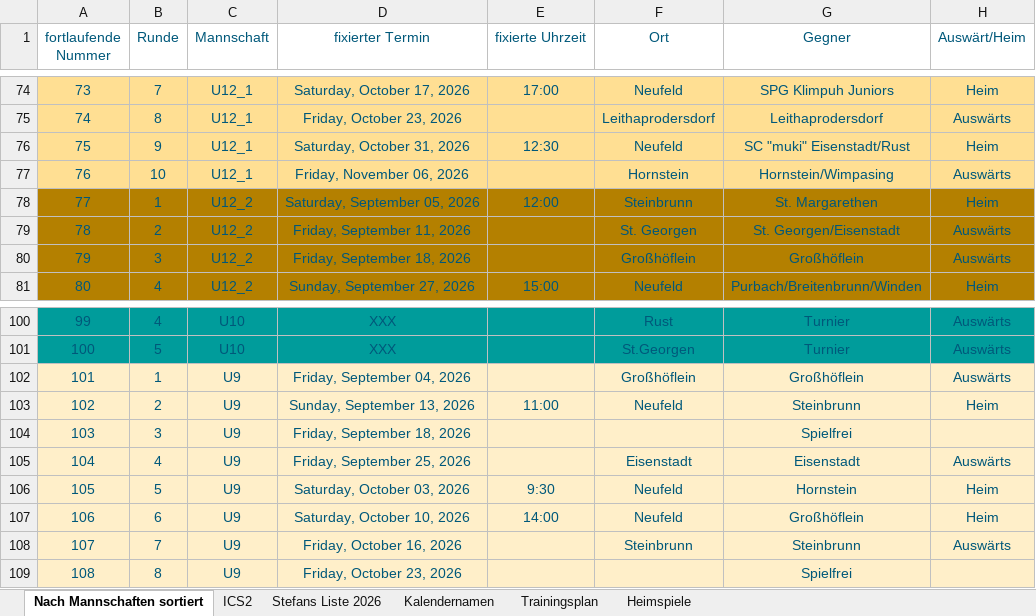
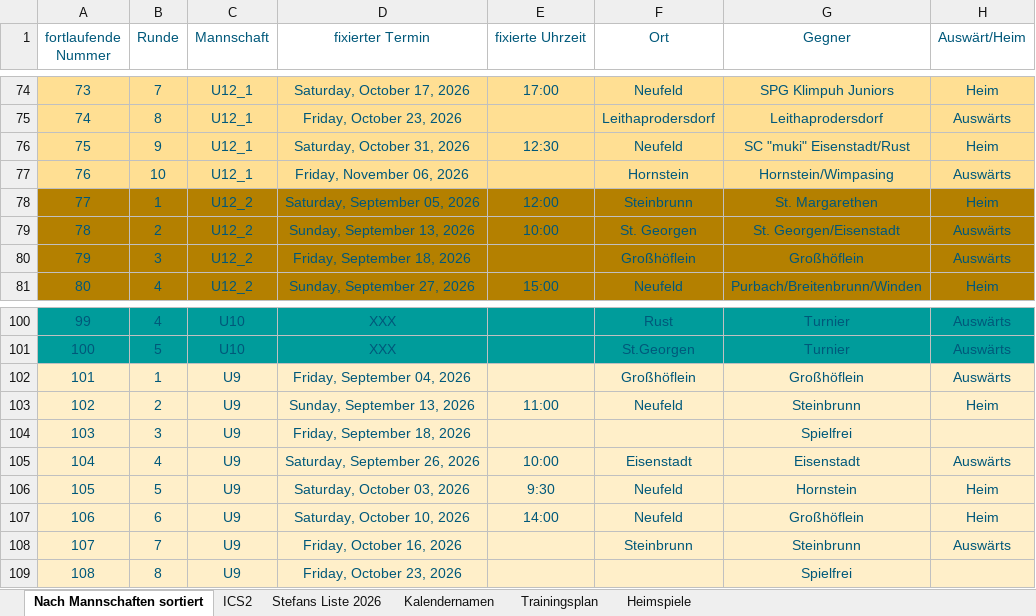
Before and after one commit to dtb-asv/asv-neufeld, an Excel workbook: Excel2/Terminefussball_2026_HerbstV2.0.xlsx, sheet Nach Mannschaften sortiert, drawn as a sheet; only a part is shown, gaps mark what is left out; values as stored, in another font and other column widths than the file's, no borders; the diff names each change by its address in the sheet, - before the commit and + after, or states it on an @@ line.

```diff
--- a/Excel2/Terminefussball_2026_HerbstV2.0.xlsx (sheet Nach Mannschaften sortiert)
+++ b/Excel2/Terminefussball_2026_HerbstV2.0.xlsx (sheet Nach Mannschaften sortiert)
-D79 (fixierter Termin): Friday, September 11, 2026
+D79 (fixierter Termin): Sunday, September 13, 2026
-E79 (fixierte Uhrzeit): (empty)
+E79 (fixierte Uhrzeit): 10:00
-D105 (fixierter Termin): Friday, September 25, 2026
+D105 (fixierter Termin): Saturday, September 26, 2026
-E105 (fixierte Uhrzeit): (empty)
+E105 (fixierte Uhrzeit): 10:00
```
Also changed, not shown: sheet ICS2, formulas that keep their value, hidden cells, 7 other files.
